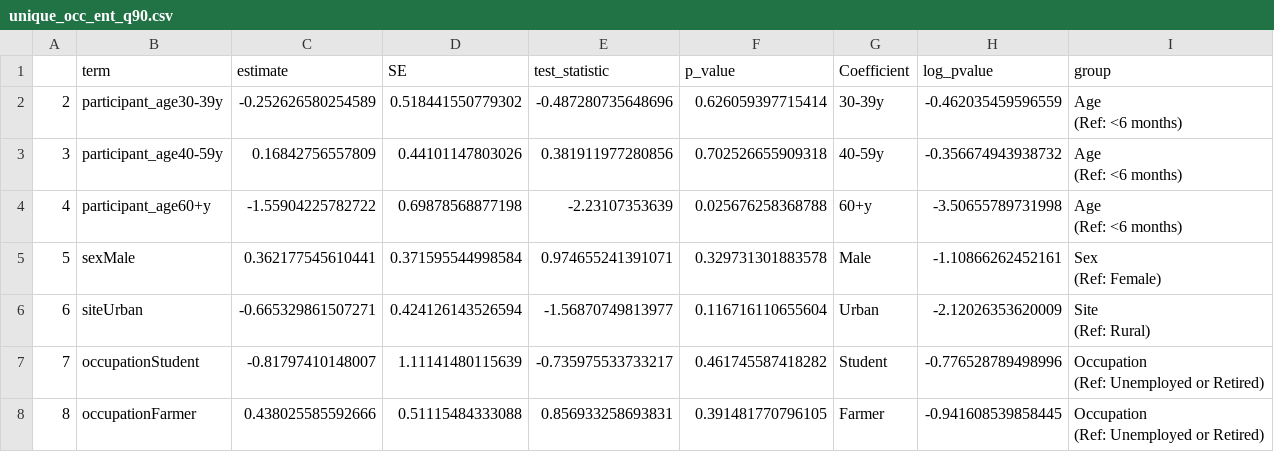
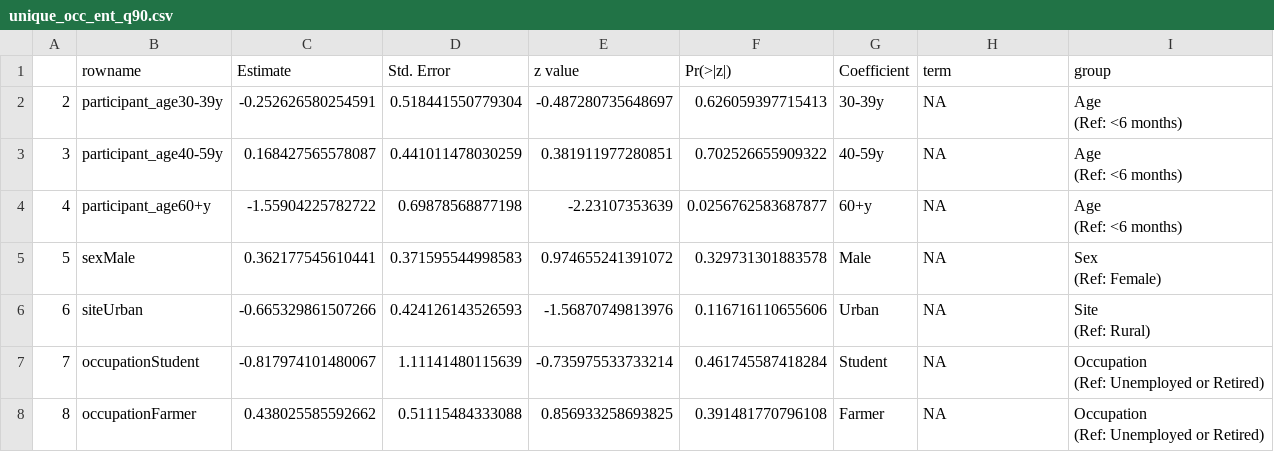
Before and after one commit to lopmanlab/globalmix-outlier-analysis, a CSV file: data/unique_occ_ent_q90.csv, drawn as a sheet; only a part is shown; the diff covers the shown part only.

```diff
--- a/data/unique_occ_ent_q90.csv
+++ b/data/unique_occ_ent_q90.csv
@@ -1,15 +1,15 @@
-"","term","estimate","SE","test_statistic","p_value","Coefficient","log_pvalue","group"
-"2","participant_age30-39y",-0.252626580254589,0.518441550779302,-0.487280735648696,0.626059397715414,"30-39y",-0.462035459596559,"Age
-(Ref: <6 months)"
-"3","participant_age40-59y",0.16842756557809,0.44101147803026,0.381911977280856,0.702526655909318,"40-59y",-0.356674943938732,"Age
-(Ref: <6 months)"
-"4","participant_age60+y",-1.55904225782722,0.69878568877198,-2.23107353639,0.025676258368788,"60+y",-3.50655789731998,"Age
-(Ref: <6 months)"
-"5","sexMale",0.362177545610441,0.371595544998584,0.974655241391071,0.329731301883578,"Male",-1.10866262452161,"Sex
-(Ref: Female)"
-"6","siteUrban",-0.665329861507271,0.424126143526594,-1.56870749813977,0.116716110655604,"Urban",-2.12026353620009,"Site
-(Ref: Rural)"
-"7","occupationStudent",-0.81797410148007,1.11141480115639,-0.735975533733217,0.461745587418282,"Student",-0.776528789498996,"Occupation
-(Ref: Unemployed or Retired)"
-"8","occupationFarmer",0.438025585592666,0.51115484333088,0.856933258693831,0.391481770796105,"Farmer",-0.941608539858445,"Occupation
-(Ref: Unemployed or Retired)"
+"","rowname","Estimate","Std. Error","z value","Pr(>|z|)","Coefficient","term","group"
+"2","participant_age30-39y",-0.252626580254591,0.518441550779304,-0.487280735648697,0.626059397715413,"30-39y",NA,"Age
+(Ref: <6 months)"
+"3","participant_age40-59y",0.168427565578087,0.441011478030259,0.381911977280851,0.702526655909322,"40-59y",NA,"Age
+(Ref: <6 months)"
+"4","participant_age60+y",-1.55904225782722,0.69878568877198,-2.23107353639,0.0256762583687877,"60+y",NA,"Age
+(Ref: <6 months)"
+"5","sexMale",0.362177545610441,0.371595544998583,0.974655241391072,0.329731301883578,"Male",NA,"Sex
+(Ref: Female)"
+"6","siteUrban",-0.665329861507266,0.424126143526593,-1.56870749813976,0.116716110655606,"Urban",NA,"Site
+(Ref: Rural)"
+"7","occupationStudent",-0.817974101480067,1.11141480115639,-0.735975533733214,0.461745587418284,"Student",NA,"Occupation
+(Ref: Unemployed or Retired)"
+"8","occupationFarmer",0.438025585592662,0.51115484333088,0.856933258693825,0.391481770796108,"Farmer",NA,"Occupation
+(Ref: Unemployed or Retired)"
```
Also changed, not shown: 20 edited cells elsewhere in this file, data/unique_occ_resp_q90.csv, 11 other files.
